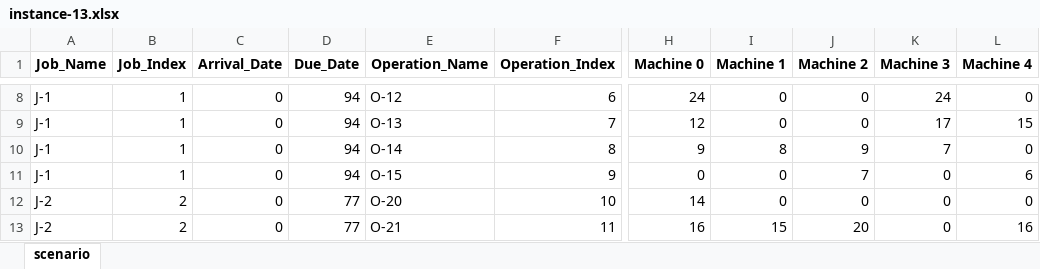
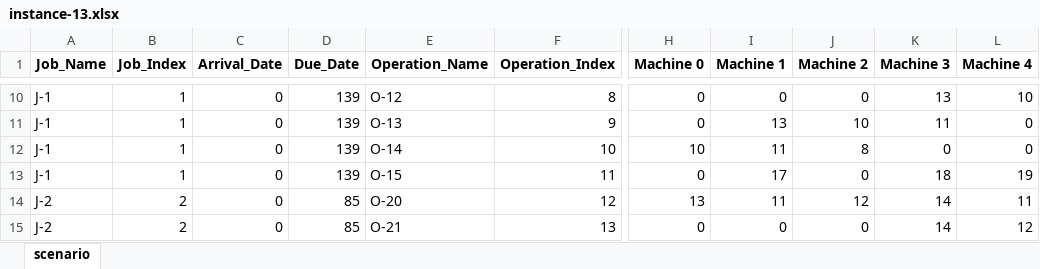
Before and after one commit to Youngin-Cho/FJSP, an Excel workbook: input/validation/15-5/instance-13.xlsx, sheet scenario, drawn as a sheet; only a part is shown, gaps mark what is left out; values as stored, in another font and other column widths than the file's, no borders; addresses are those after the commit; the diff covers the shown part only; the diff names each change by its address in the sheet, - before the commit and + after, or states it on an @@ line.

```diff
--- a/input/validation/15-5/instance-13.xlsx (sheet scenario)
+++ b/input/validation/15-5/instance-13.xlsx (sheet scenario)
-D10:D13 (Due_Date): 94
+D10:D13 (Due_Date): 139
-F10 (Operation_Index): 6
+F10 (Operation_Index): 8
-H10 (Machine 0): 24
+H10 (Machine 0): 0
-K10 (Machine 3): 24
+K10 (Machine 3): 13
-L10 (Machine 4): 0
+L10 (Machine 4): 10
-F11 (Operation_Index): 7
+F11 (Operation_Index): 9
-H11 (Machine 0): 12
+H11 (Machine 0): 0
-I11 (Machine 1): 0
+I11 (Machine 1): 13
-J11 (Machine 2): 0
+J11 (Machine 2): 10
-K11 (Machine 3): 17
+K11 (Machine 3): 11
-L11 (Machine 4): 15
+L11 (Machine 4): 0
-F12 (Operation_Index): 8
+F12 (Operation_Index): 10
-H12 (Machine 0): 9
+H12 (Machine 0): 10
-I12 (Machine 1): 8
+I12 (Machine 1): 11
-J12 (Machine 2): 9
+J12 (Machine 2): 8
-K12 (Machine 3): 7
+K12 (Machine 3): 0
-F13 (Operation_Index): 9
+F13 (Operation_Index): 11
-I13 (Machine 1): 0
+I13 (Machine 1): 17
-J13 (Machine 2): 7
+J13 (Machine 2): 0
-K13 (Machine 3): 0
+K13 (Machine 3): 18
-L13 (Machine 4): 6
+L13 (Machine 4): 19
-D14:D15 (Due_Date): 77
+D14:D15 (Due_Date): 85
-F14 (Operation_Index): 10
+F14 (Operation_Index): 12
-H14 (Machine 0): 14
+H14 (Machine 0): 13
-I14 (Machine 1): 0
+I14 (Machine 1): 11
-J14 (Machine 2): 0
+J14 (Machine 2): 12
-K14:K15 (Machine 3): 0
+K14:K15 (Machine 3): 14
-L14 (Machine 4): 0
+L14 (Machine 4): 11
-F15 (Operation_Index): 11
+F15 (Operation_Index): 13
-H15 (Machine 0): 16
+H15 (Machine 0): 0
-I15 (Machine 1): 15
+I15 (Machine 1): 0
-J15 (Machine 2): 20
+J15 (Machine 2): 0
-L15 (Machine 4): 16
+L15 (Machine 4): 12
```
Also changed, not shown: 12 added rows, 3 removed rows and 413 edited cells elsewhere in this sheet, input/validation/15-5/instance-11.xlsx, input/validation/15-5/instance-18.xlsx, 21 other files.
